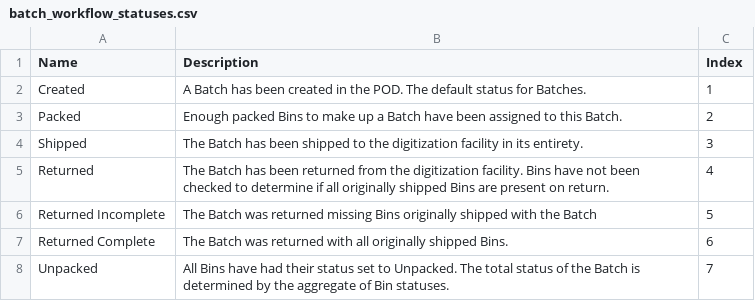
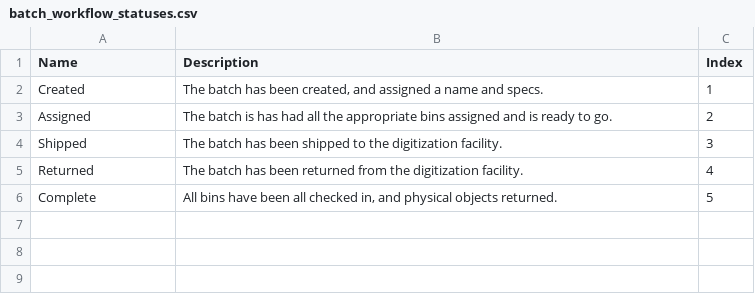
Before and after one commit to IUBLibTech/physical_object_database, a CSV file: lib/tasks/batch_workflow_statuses.csv, drawn as a sheet.

```diff
--- a/lib/tasks/batch_workflow_statuses.csv
+++ b/lib/tasks/batch_workflow_statuses.csv
@@ -1,8 +1,6 @@
 Name,Description,Index
-Created,A Batch has been created in the POD. The default status for Batches.,1
-Packed,Enough packed Bins to make up a Batch have been assigned to this Batch.,2
-Shipped,The Batch has been shipped to the digitization facility in its entirety.,3
-Returned,The Batch has been returned from the digitization facility. Bins have not been checked to determine if all originally shipped Bins are present on return.,4
-Returned Incomplete,The Batch was returned missing Bins originally shipped with the Batch,5
-Returned Complete,The Batch was returned with all originally shipped Bins.,6
-Unpacked,All Bins have had their status set to Unpacked. The total status of the Batch is determined by the aggregate of Bin statuses.,7
+Created,"The batch has been created, and assigned a name and specs.",1
+Assigned,The batch is has had all the appropriate bins assigned and is ready to go.,2
+Shipped,The batch has been shipped to the digitization facility.,3
+Returned,The batch has been returned from the digitization facility.,4
+Complete,"All bins have been all checked in, and physical objects returned.",5
```
Also changed, not shown: lib/tasks/bin_workflow_statuses.csv, lib/tasks/physical_object_workflow_statuses.csv, 9 other files.
